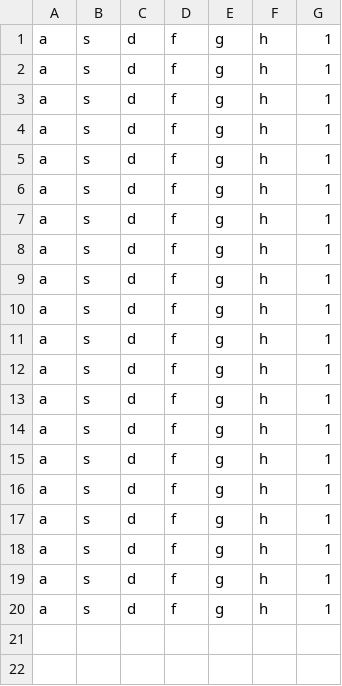
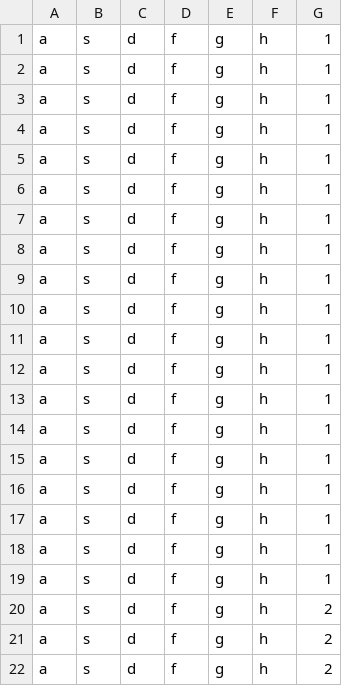
Before and after one commit to FredyNes/Inv3, a CSV file: datos.csv, drawn as a sheet.

Commit message:
Actualización CSV desde editor - 6/4/2025, 5:21:51 p. m.

```diff
--- a/datos.csv
+++ b/datos.csv
@@ -19,2 +19,4 @@ a,s,d,f,g,h,1
 a,s,d,f,g,h,1
-a,s,d,f,g,h,1
+a,s,d,f,g,h,2
+a,s,d,f,g,h,2
+a,s,d,f,g,h,2
```
